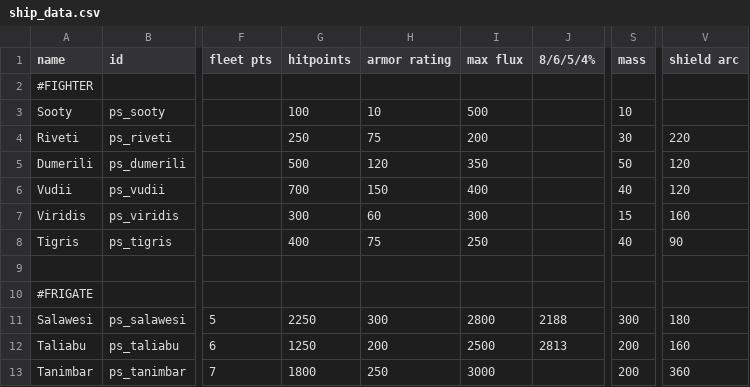
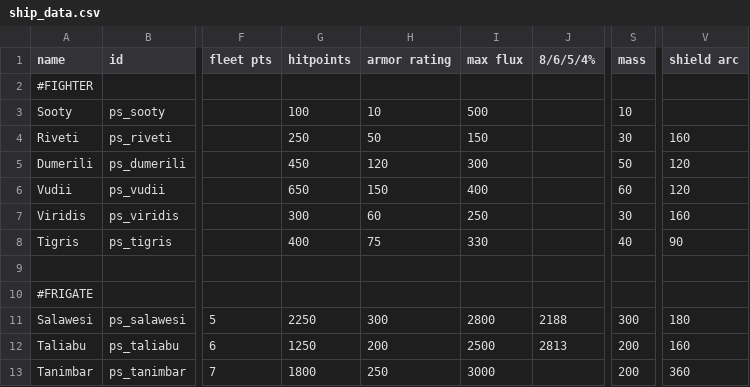
Before and after one commit to CosmicFishi/Project-Solace, a CSV file: data/hulls/ship_data.csv, drawn as a sheet; only a part is shown, gaps mark what is left out; the diff names each change by its address in the sheet, - before the commit and + after, or states it on an @@ line.

Commit message:
More changes: Beam consonance EMP change and fighter changes

```diff
--- a/data/hulls/ship_data.csv
+++ b/data/hulls/ship_data.csv
-H4 (armor rating): 75
+H4 (armor rating): 50
-I4 (max flux): 200
+I4 (max flux): 150
-V4 (shield arc): 220
+V4 (shield arc): 160
-G5 (hitpoints): 500
+G5 (hitpoints): 450
-I5 (max flux): 350
+I5 (max flux): 300
-G6 (hitpoints): 700
+G6 (hitpoints): 650
-S6 (mass): 40
+S6 (mass): 60
-I7 (max flux): 300
+I7 (max flux): 250
-S7 (mass): 15
+S7 (mass): 30
-I8 (max flux): 250
+I8 (max flux): 330
```
Also changed, not shown: 2 other files.
